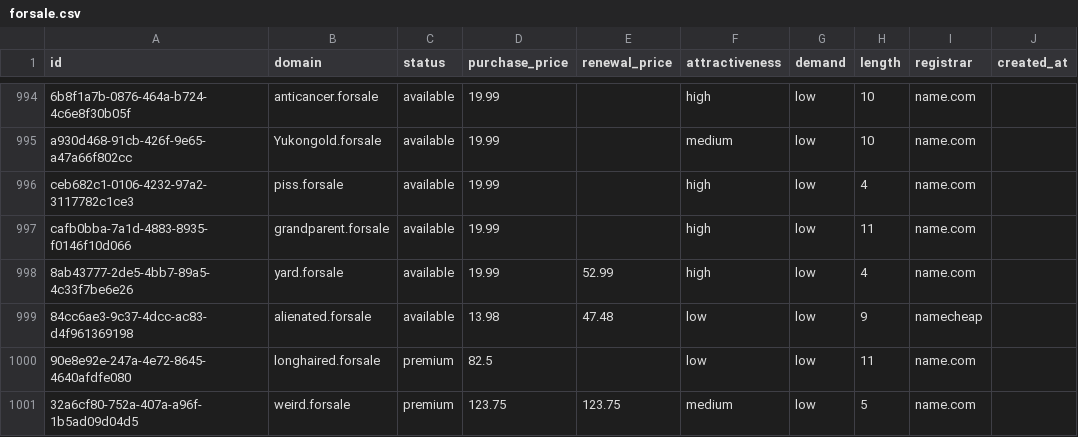
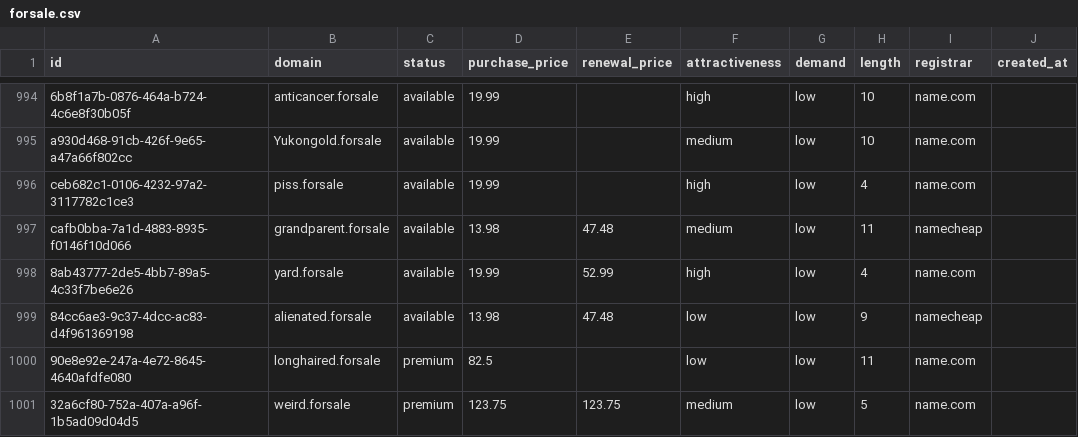
Before and after one commit to UniqueDomains/forsale-oneword-domains, a CSV file: forsale.csv, drawn as a sheet; only a part is shown, gaps mark what is left out; the diff names each change by its address in the sheet, - before the commit and + after, or states it on an @@ line.

Commit message:
Domains update

```diff
--- a/forsale.csv
+++ b/forsale.csv
-D997 (purchase_price): 19.99
+D997 (purchase_price): 13.98
-E997 (renewal_price): (empty)
+E997 (renewal_price): 47.48
-F997 (attractiveness): high
+F997 (attractiveness): medium
-I997 (registrar): name.com
+I997 (registrar): namecheap
```
Also changed, not shown: 4 other files.
